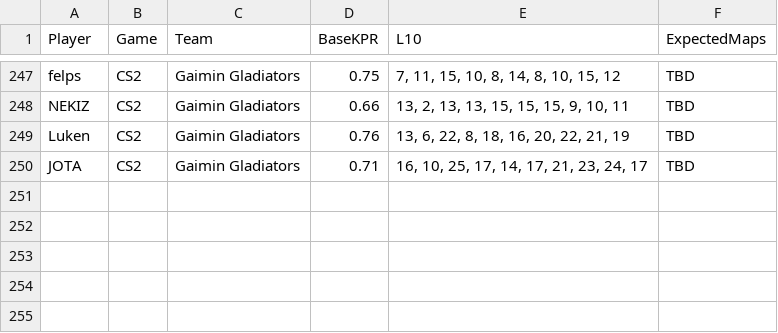
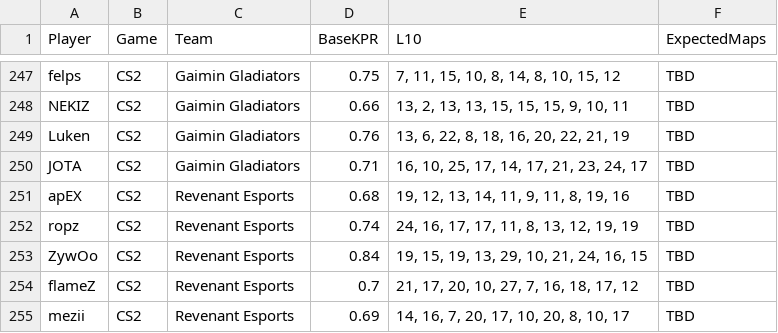
Before and after one commit to SleeperKid/cs2-Prop-Grader, a CSV file: daily_stats.csv, drawn as a sheet; only a part is shown, gaps mark what is left out; the diff names each change by its address in the sheet, - before the commit and + after, or states it on an @@ line.

```diff
--- a/daily_stats.csv
+++ b/daily_stats.csv
+row 251: apEX | CS2 | Revenant Esports | 0.68 | 19, 12, 13, 14, 11, 9, 11, 8, 19, 16 | TBD
+row 252: ropz | CS2 | Revenant Esports | 0.74 | 24, 16, 17, 17, 11, 8, 13, 12, 19, 19 | TBD
+row 253: ZywOo | CS2 | Revenant Esports | 0.84 | 19, 15, 19, 13, 29, 10, 21, 24, 16, 15 | TBD
+row 254: flameZ | CS2 | Revenant Esports | 0.7 | 21, 17, 20, 10, 27, 7, 16, 18, 17, 12 | TBD
+row 255: mezii | CS2 | Revenant Esports | 0.69 | 14, 16, 7, 20, 17, 10, 20, 8, 10, 17 | TBD
```
